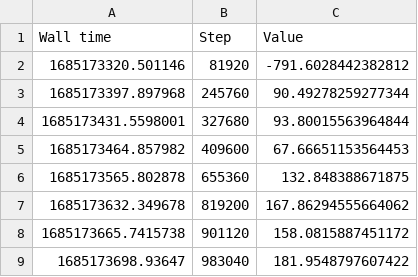
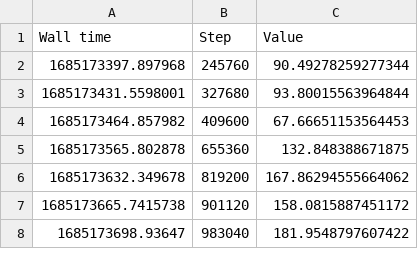
Before and after one commit to anyakonovalenko/deep_rl_dvrp, a CSV file: csv_files/PPO_30.csv, drawn as a sheet; only a part is shown; the diff names each change by its address in the sheet, - before the commit and + after, or states it on an @@ line.

```diff
--- a/csv_files/PPO_30.csv
+++ b/csv_files/PPO_30.csv
-row 2: 1685173320.501146 | 81920 | -791.6028442382812
```
Also changed, not shown: csv_files/PPO_29.csv, 4 other files.
